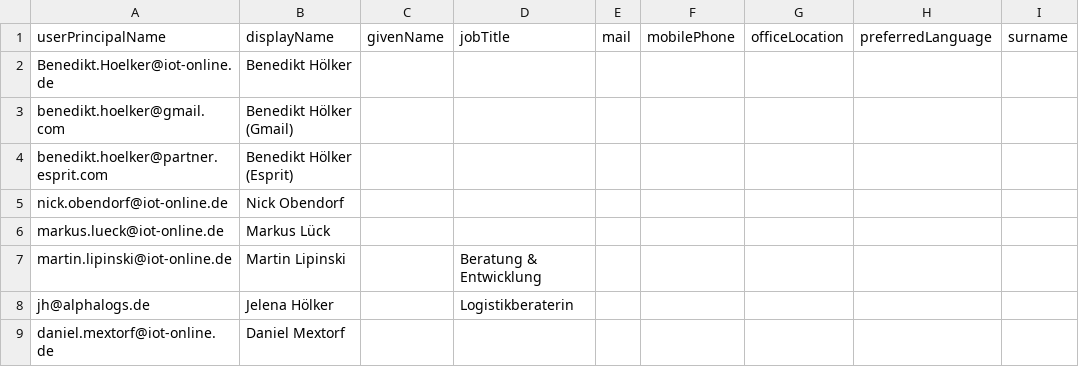
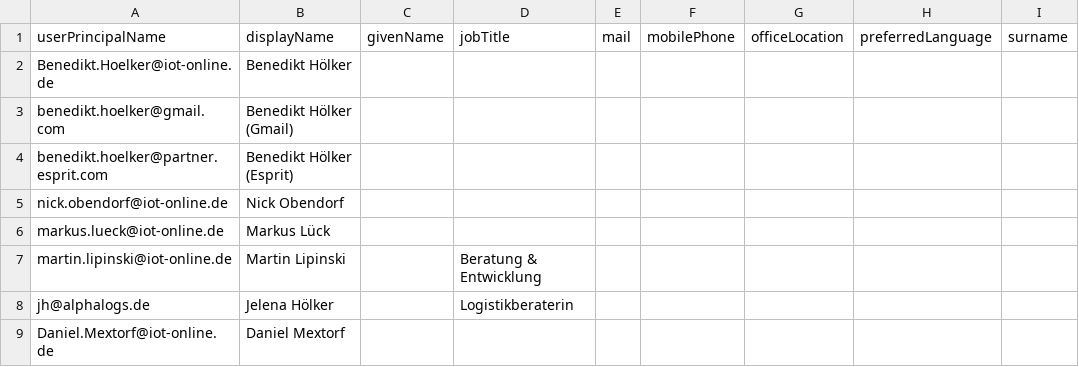
Before and after one commit to iot-gmbh/backend-json-model, a CSV file: db/data/iot.planner.Users.csv, drawn as a sheet; only a part is shown; the diff names each change by its address in the sheet, - before the commit and + after, or states it on an @@ line.

```diff
--- a/db/data/iot.planner.Users.csv
+++ b/db/data/iot.planner.Users.csv
-A9 (userPrincipalName): daniel.mextorf@iot-online.de
+A9 (userPrincipalName): Daniel.Mextorf@iot-online.de
```
Also changed, not shown: db/data/iot.planner.Users2Categories.csv.
